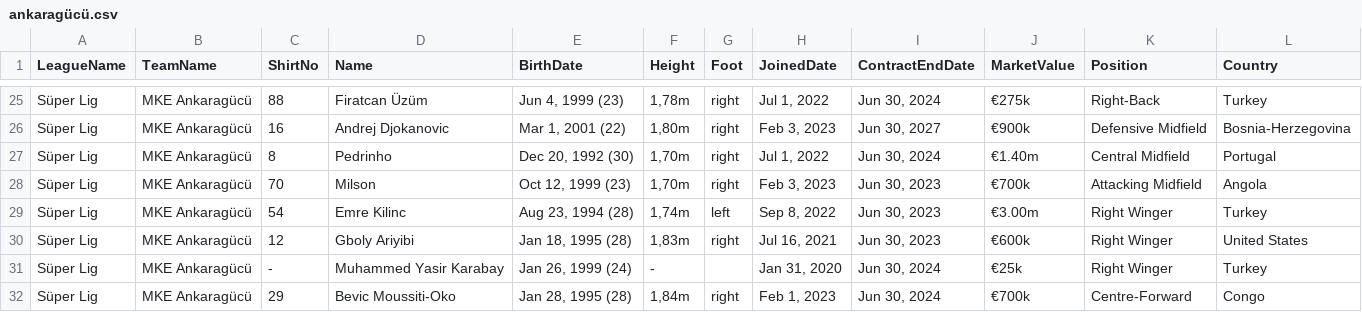
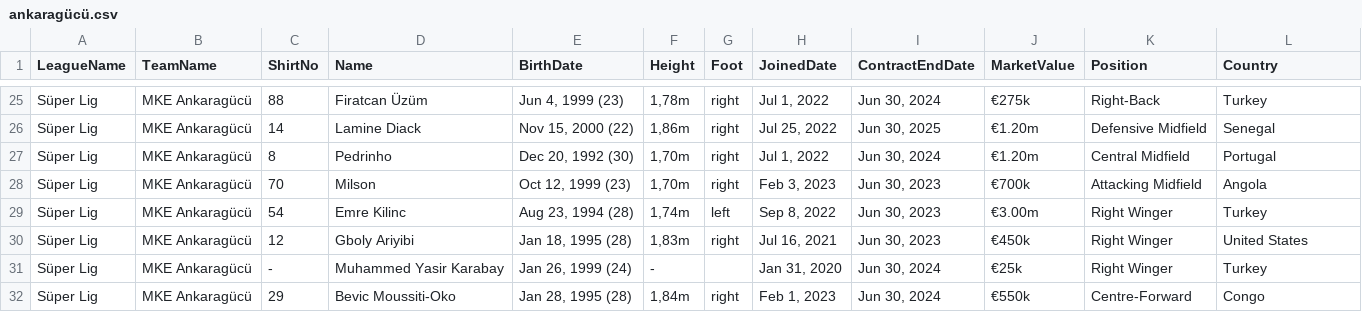
Before and after one commit to MGurcan/quiz, a CSV file: src/teamDatas/SuperLig/ankaragücü.csv, drawn as a sheet; only a part is shown, gaps mark what is left out; the diff covers the shown part only; the diff names each change by its address in the sheet, - before the commit and + after, or states it on an @@ line.

```diff
--- a/src/teamDatas/SuperLig/ankaragücü.csv
+++ b/src/teamDatas/SuperLig/ankaragücü.csv
-C26 (ShirtNo): 16
+C26 (ShirtNo): 14
-D26 (Name): Andrej Djokanovic
+D26 (Name): Lamine Diack
-E26 (BirthDate): Mar 1, 2001 (22)
+E26 (BirthDate): Nov 15, 2000 (22)
-F26 (Height): 1,80m
+F26 (Height): 1,86m
-H26 (JoinedDate): Feb 3, 2023
+H26 (JoinedDate): Jul 25, 2022
-I26 (ContractEndDate): Jun 30, 2027
+I26 (ContractEndDate): Jun 30, 2025
-J26 (MarketValue): €900k
+J26 (MarketValue): €1.20m
-L26 (Country): Bosnia-Herzegovina
+L26 (Country): Senegal
-J27 (MarketValue): €1.40m
+J27 (MarketValue): €1.20m
-J30 (MarketValue): €600k
+J30 (MarketValue): €450k
-J32 (MarketValue): €700k
+J32 (MarketValue): €550k
```
Also changed, not shown: 1 added row, 1 removed row and 30 edited cells elsewhere in this file, src/teamDatas/SuperLig/besiktas.csv, src/teamDatas/SuperLig/fenerbahce.csv, 15 other files.
